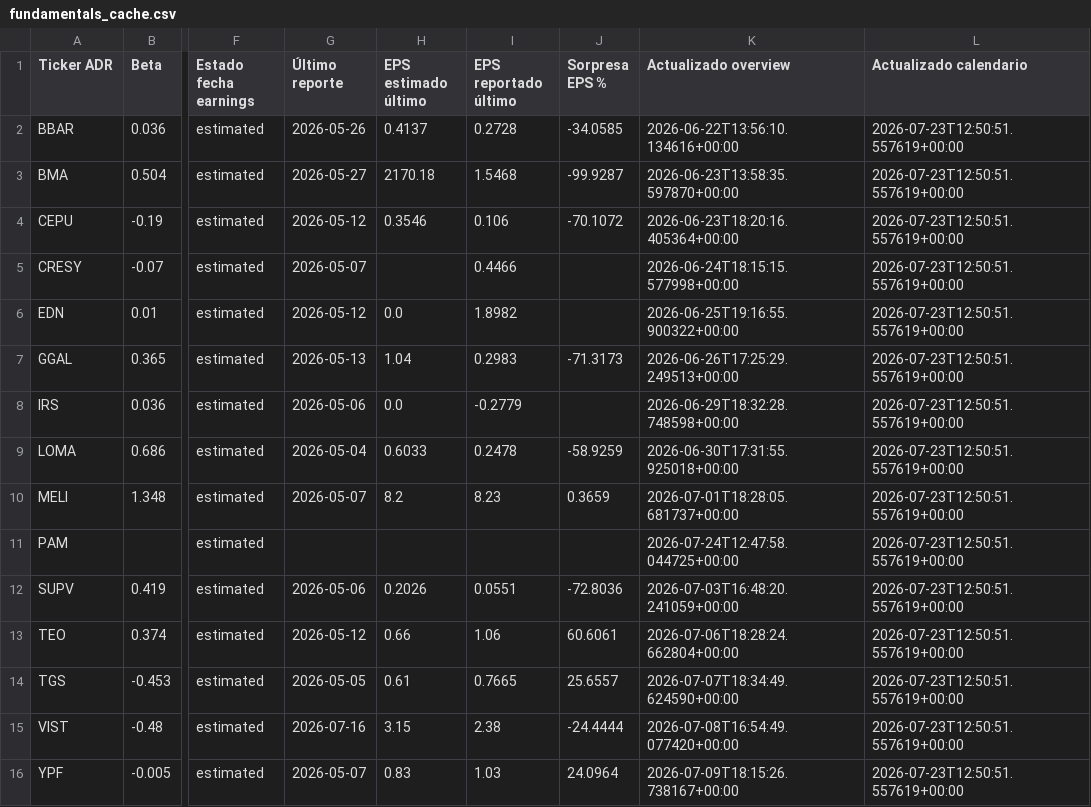
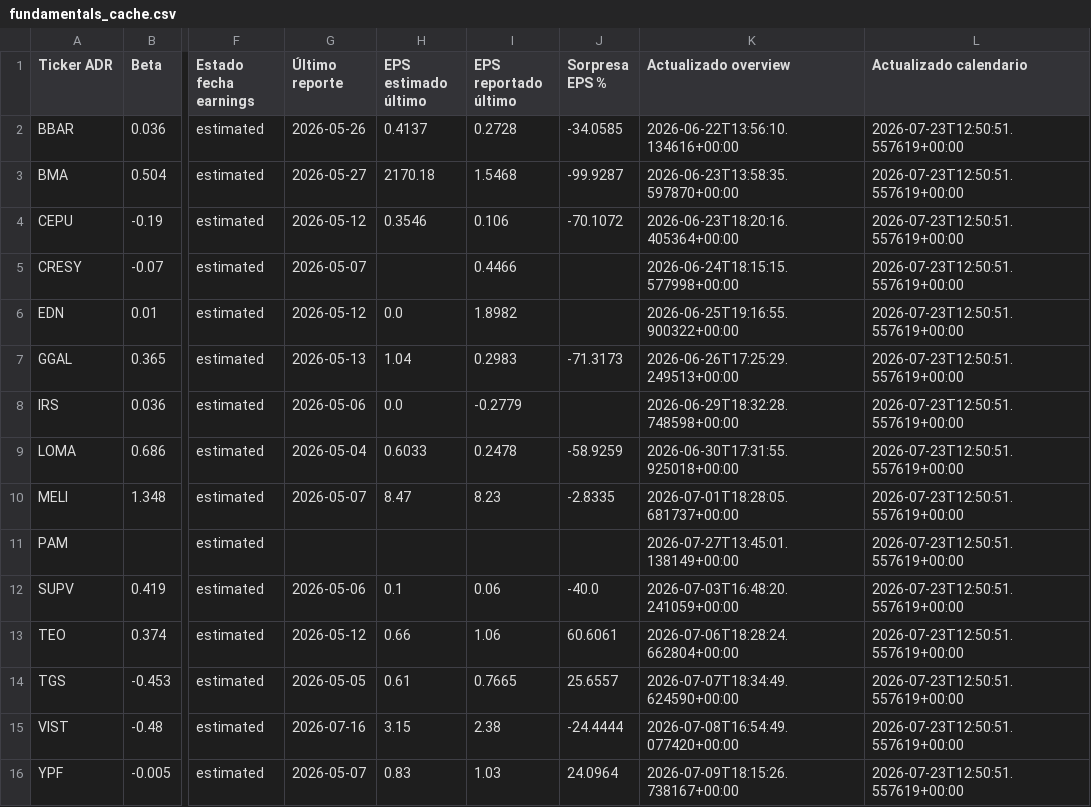
Before and after one commit to bautista-miguel/Tablero-ADR-Argentinos, a CSV file: fundamentals_cache.csv, drawn as a sheet; only a part is shown, gaps mark what is left out; the diff names each change by its address in the sheet, - before the commit and + after, or states it on an @@ line.

```diff
--- a/fundamentals_cache.csv
+++ b/fundamentals_cache.csv
-H10 (EPS estimado último): 8.2
+H10 (EPS estimado último): 8.47
-J10 (Sorpresa EPS %): 0.3659
+J10 (Sorpresa EPS %): -2.8335
-K11 (Actualizado overview): 2026-07-24T12:47:58.044725+00:00
+K11 (Actualizado overview): 2026-07-27T13:45:01.138149+00:00
-H12 (EPS estimado último): 0.2026
+H12 (EPS estimado último): 0.1
-I12 (EPS reportado último): 0.0551
+I12 (EPS reportado último): 0.06
-J12 (Sorpresa EPS %): -72.8036
+J12 (Sorpresa EPS %): -40.0
```
Also changed, not shown: 1 other file.
